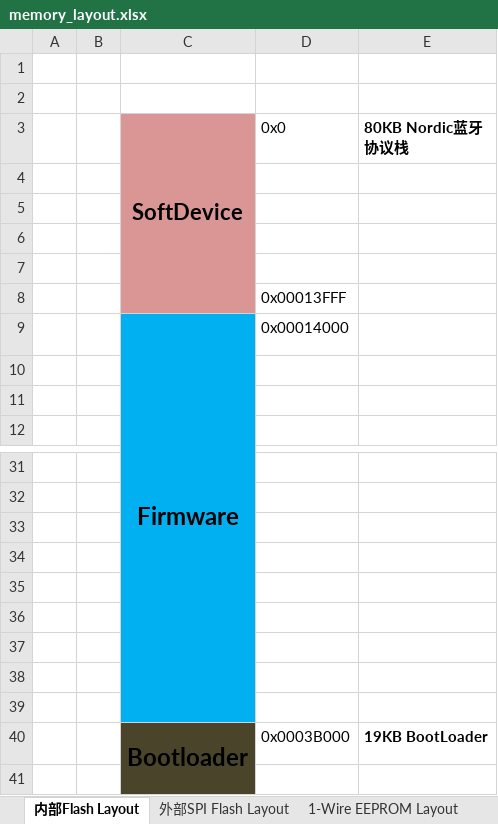
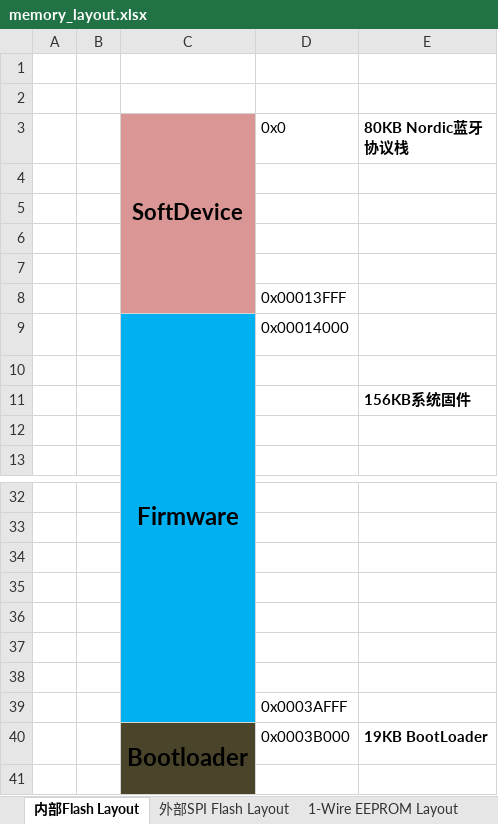
Before and after one commit to 1ee7/OpenCloudEnvMonitor, an Excel workbook: Doc/design/memory_layout.xlsx, sheet 内部Flash Layout, drawn as a sheet; only a part is shown, gaps mark what is left out; values as stored, in another font and other column widths than the file's, no borders; removed rows and columns are numbered as before the commit, all else as after; the diff names each change by its address in the sheet, - before the commit and + after, or states it on an @@ line.

Commit message:
Layout以及函数接口的一些更改

```diff
--- a/Doc/design/memory_layout.xlsx (sheet 内部Flash Layout)
+++ b/Doc/design/memory_layout.xlsx (sheet 内部Flash Layout)
+row 11:  |  |  |  | 156KB系统固件
-D39 (0x0): (empty)
+D39 (0x0): 0x0003AFFF
-row 39: (empty)
```
Also changed, not shown: 1 other file.
